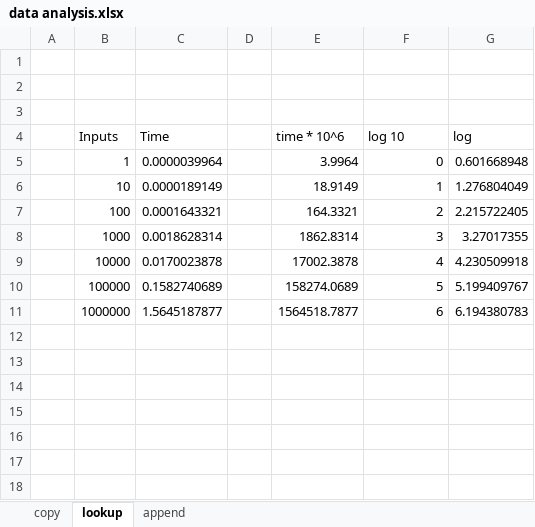
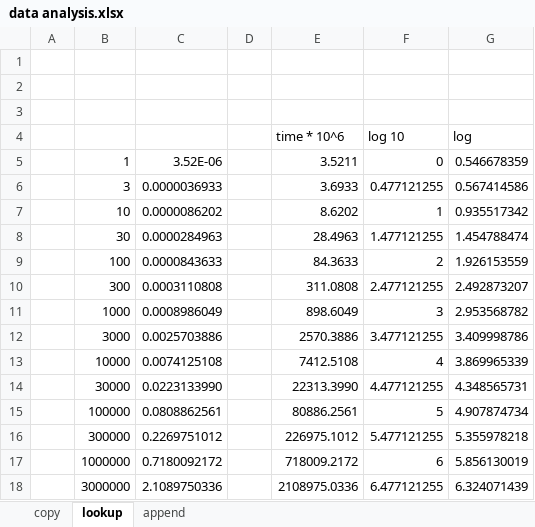
Before and after one commit to OlegGlo/2XC3, an Excel workbook: lab2/data analysis.xlsx, sheet lookup, drawn as a sheet; values as stored, in another font and other column widths than the file's, no borders; charts and pictures not drawn; addresses are those after the commit; the diff names each change by its address in the sheet, - before the commit and + after, or states it on an @@ line.

```diff
--- a/lab2/data analysis.xlsx (sheet lookup)
+++ b/lab2/data analysis.xlsx (sheet lookup)
-B4: Inputs
+B4: (empty)
-C4: Time
+C4: (empty)
-C5: 0.0000039964
+C5: 3.52E-06
-E5 (time * 10^6): 3.9964
+E5 (time * 10^6): 3.5211
-G5 (log): 0.601668948
+G5 (log): 0.546678359
+row 6:  | 3 | 0.0000036933 |  | 3.6933 | 0.477121255 | 0.567414586
-C7: 0.0000189149
+C7: 0.0000086202
-E7 (time * 10^6): 18.9149
+E7 (time * 10^6): 8.6202
-G7 (log): 1.276804049
+G7 (log): 0.935517342
+row 8:  | 30 | 0.0000284963 |  | 28.4963 | 1.477121255 | 1.454788474
-C9: 0.0001643321
+C9: 0.0000843633
-E9 (time * 10^6): 164.3321
+E9 (time * 10^6): 84.3633
-G9 (log): 2.215722405
+G9 (log): 1.926153559
+row 10:  | 300 | 0.0003110808 |  | 311.0808 | 2.477121255 | 2.492873207
-C11: 0.0018628314
+C11: 0.0008986049
-E11 (time * 10^6): 1862.8314
+E11 (time * 10^6): 898.6049
-G11 (log): 3.27017355
+G11 (log): 2.953568782
+row 12:  | 3000 | 0.0025703886 |  | 2570.3886 | 3.477121255 | 3.409998786
-C13: 0.0170023878
+C13: 0.0074125108
-E13 (time * 10^6): 17002.3878
+E13 (time * 10^6): 7412.5108
-G13 (log): 4.230509918
+G13 (log): 3.869965339
+row 14:  | 30000 | 0.0223133990 |  | 22313.3990 | 4.477121255 | 4.348565731
-C15: 0.1582740689
+C15: 0.0808862561
-E15 (time * 10^6): 158274.0689
+E15 (time * 10^6): 80886.2561
-G15 (log): 5.199409767
+G15 (log): 4.907874734
+row 16:  | 300000 | 0.2269751012 |  | 226975.1012 | 5.477121255 | 5.355978218
-C17: 1.5645187877
+C17: 0.7180092172
-E17 (time * 10^6): 1564518.7877
+E17 (time * 10^6): 718009.2172
-G17 (log): 6.194380783
+G17 (log): 5.856130019
+row 18:  | 3000000 | 2.1089750336 |  | 2108975.0336 | 6.477121255 | 6.324071439
```
Also changed, not shown: sheet append, sheet copy, formulas that keep their value, charts or pictures, 18 other files.
